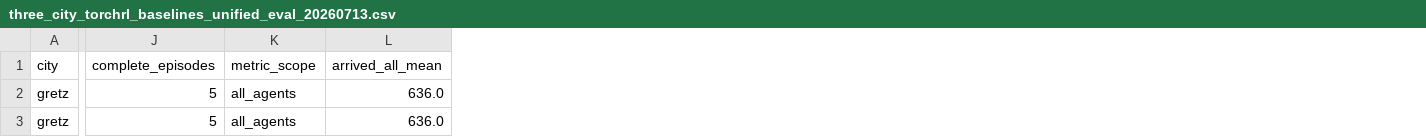
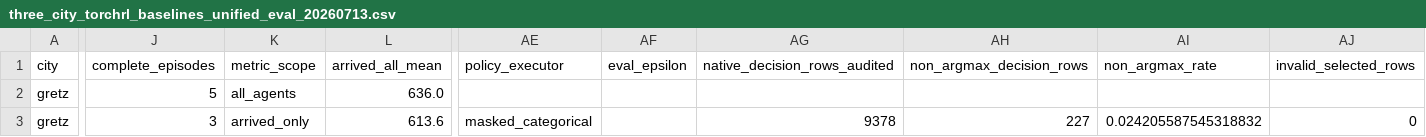
Before and after one commit to HongkangSu/UrbanDreamer, a CSV file: experiment_result/three_city_torchrl_baselines_unified_eval_20260713.csv, drawn as a sheet; only a part is shown, gaps mark what is left out; the diff covers the shown part only; the diff names each change by its address in the sheet, - before the commit and + after, or states it on an @@ line.

```diff
--- a/experiment_result/three_city_torchrl_baselines_unified_eval_20260713.csv
+++ b/experiment_result/three_city_torchrl_baselines_unified_eval_20260713.csv
+column AE (policy_executor), row 3: masked_categorical
+column AF (eval_epsilon), empty
+column AG (native_decision_rows_audited), row 3: 9378
+column AH (non_argmax_decision_rows), row 3: 227
+column AI (non_argmax_rate), row 3: 0.024205587545318832
+column AJ (invalid_selected_rows), row 3: 0
-J3 (complete_episodes): 5
+J3 (complete_episodes): 3
-K3 (metric_scope): all_agents
+K3 (metric_scope): arrived_only
-L3 (arrived_all_mean): 636.0
+L3 (arrived_all_mean): 613.6
```
Also changed, not shown: 105 edited cells elsewhere in this file, 27 other files.
